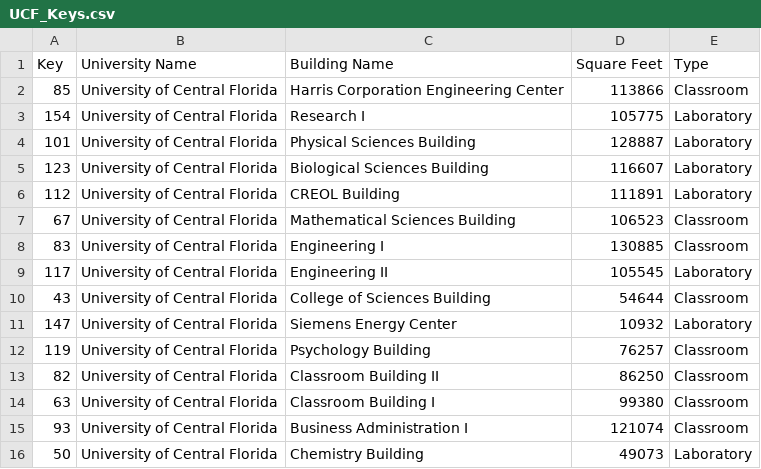
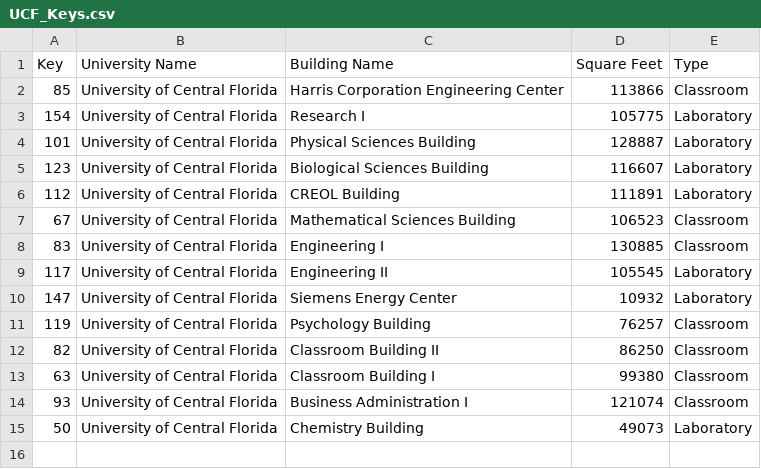
Before and after one commit to A-Wadhwani/ME597-Project, a CSV file: Datasets/UCF_Keys.csv, drawn as a sheet.

```diff
--- a/Datasets/UCF_Keys.csv
+++ b/Datasets/UCF_Keys.csv
@@ -9,3 +9,2 @@ Key,University Name,Building Name,Square Feet,Type
 117,University of Central Florida,Engineering II,105545,Laboratory
-43,University of Central Florida,College of Sciences Building,54644,Classroom
 147,University of Central Florida,Siemens Energy Center,10932,Laboratory
```
Also changed, not shown: 4 other files.
